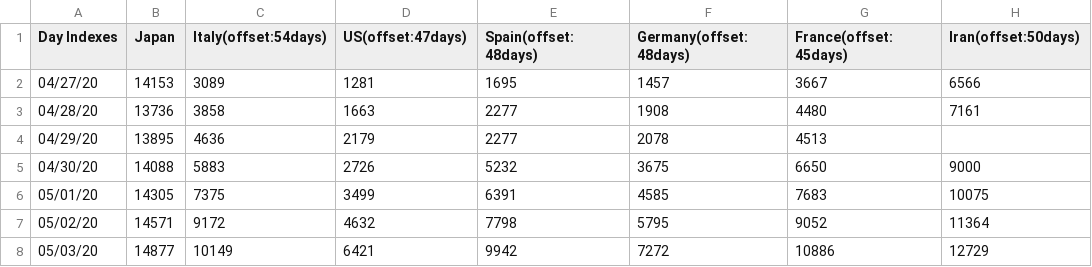
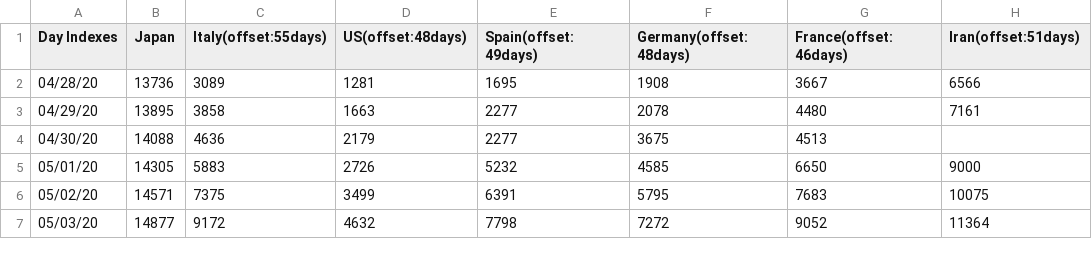
Before and after one commit to kmdsbng/COVID-19, a CSV file: converted_data/japan_cases.csv, drawn as a sheet; only a part is shown; the diff covers the shown part only.

Commit message:
update data

```diff
--- a/converted_data/japan_cases.csv
+++ b/converted_data/japan_cases.csv
@@ -1,8 +1,7 @@
-Day Indexes,Japan,Italy(offset:54days),US(offset:47days),Spain(offset:48days),Germany(offset:48days),France(offset:45days),Iran(offset:50days)
-04/27/20,14153,3089,1281,1695,1457,3667,6566
-04/28/20,13736,3858,1663,2277,1908,4480,7161
-04/29/20,13895,4636,2179,2277,2078,4513,
-04/30/20,14088,5883,2726,5232,3675,6650,9000
-05/01/20,14305,7375,3499,6391,4585,7683,10075
-05/02/20,14571,9172,4632,7798,5795,9052,11364
-05/03/20,14877,10149,6421,9942,7272,10886,12729
+Day Indexes,Japan,Italy(offset:55days),US(offset:48days),Spain(offset:49days),Germany(offset:48days),France(offset:46days),Iran(offset:51days)
+04/28/20,13736,3089,1281,1695,1908,3667,6566
+04/29/20,13895,3858,1663,2277,2078,4480,7161
+04/30/20,14088,4636,2179,2277,3675,4513,
+05/01/20,14305,5883,2726,5232,4585,6650,9000
+05/02/20,14571,7375,3499,6391,5795,7683,10075
+05/03/20,14877,9172,4632,7798,7272,9052,11364
```
Also changed, not shown: 1 added row and 56 edited cells elsewhere in this file.
